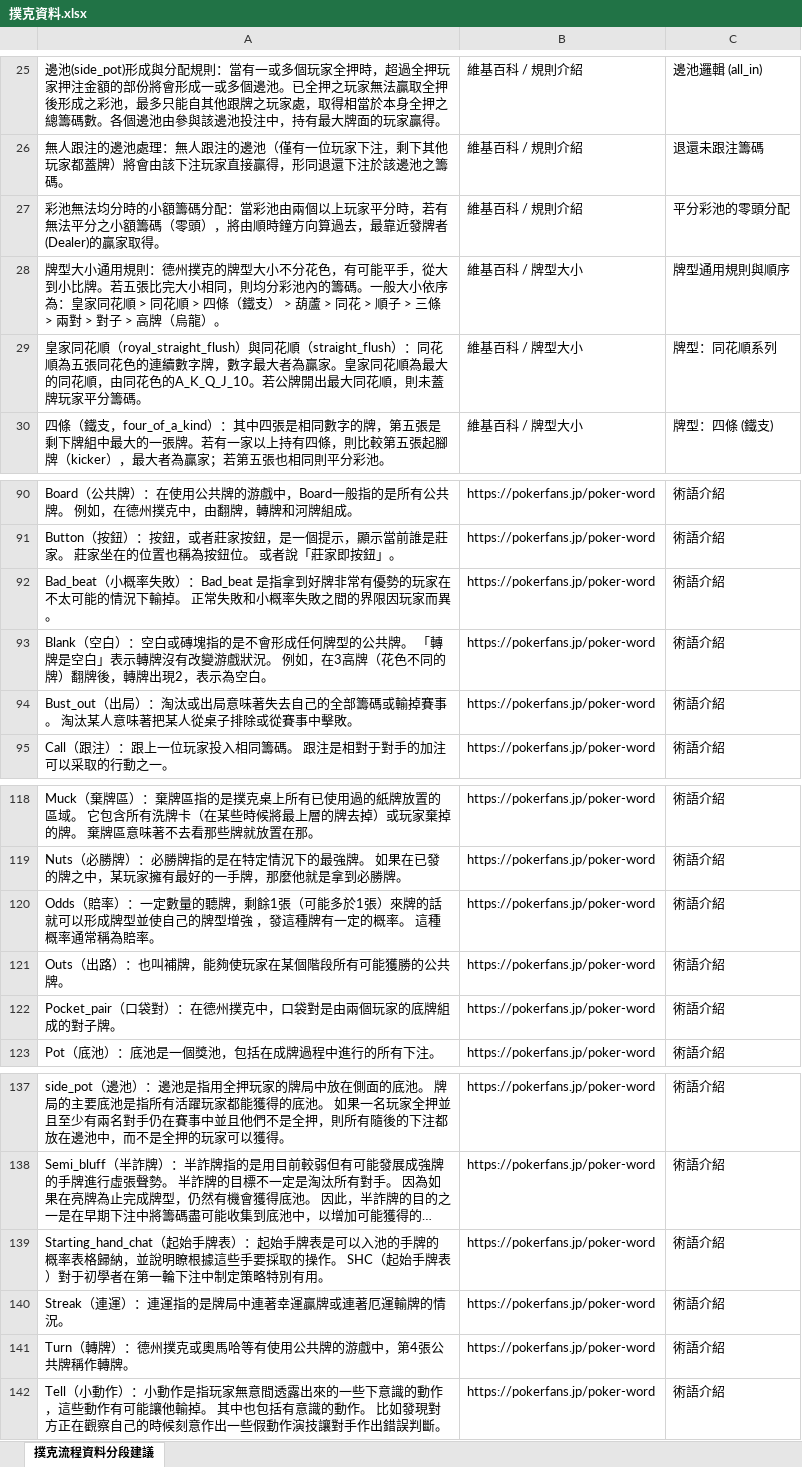
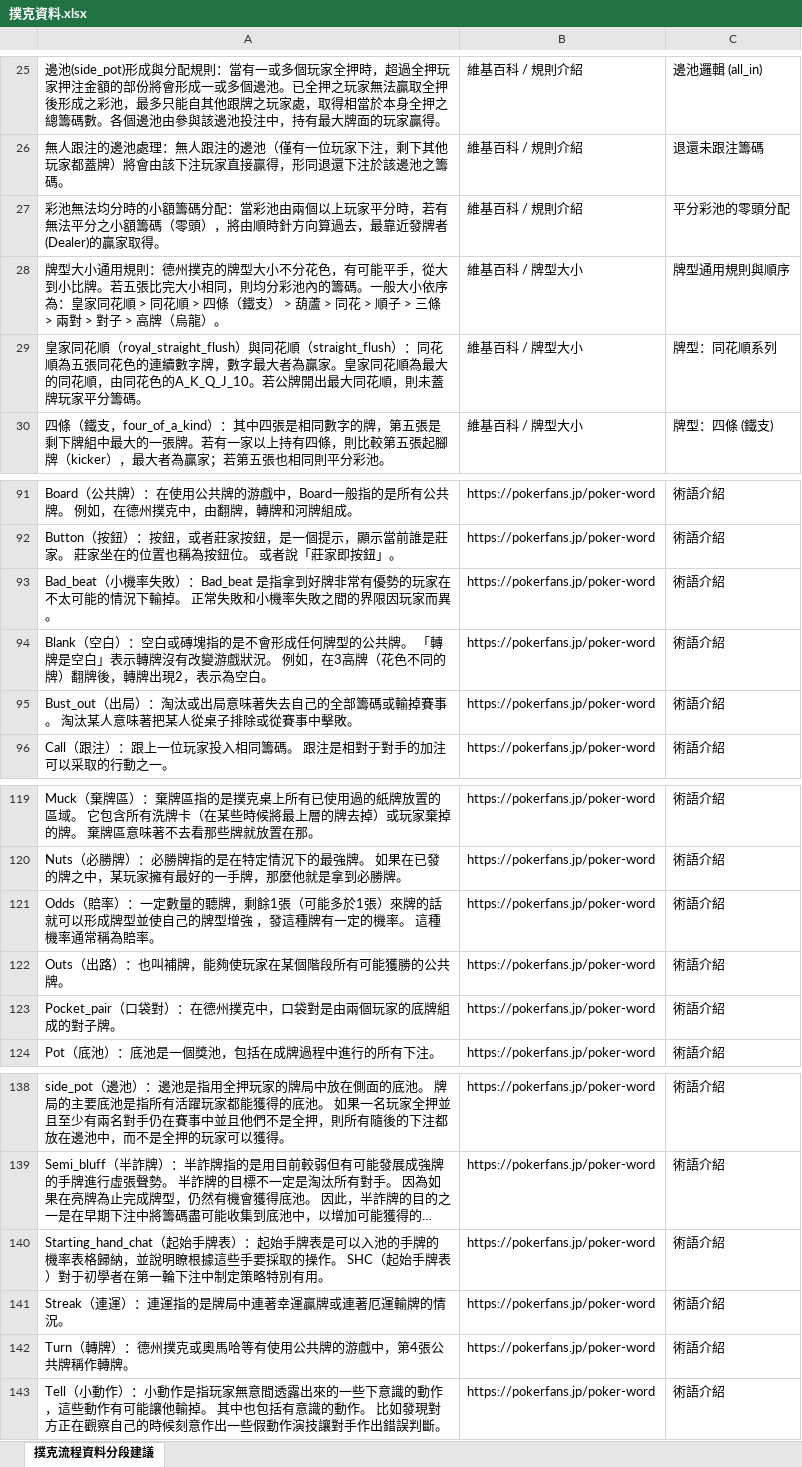
Before and after one commit to davidkotlin/NLP_Poker_Chinese, an Excel workbook: data/撲克資料.xlsx, sheet 撲克流程資料分段建議, drawn as a sheet; only a part is shown, gaps mark what is left out; long unchanged cells end in …; values as stored, in another font and other column widths than the file's, no borders; addresses are those after the commit; the diff covers the shown part only; the diff names each change by its address in the sheet, - before the commit and + after, or states it on an @@ line.

```diff
--- a/data/撲克資料.xlsx (sheet 撲克流程資料分段建議)
+++ b/data/撲克資料.xlsx (sheet 撲克流程資料分段建議)
-A27: …將由順時鐘方向算過…
+A27: …將由順時針方向算過…
-A93: Bad_beat（小概率失敗）：Bad_beat 是指拿到好牌非常有優勢的玩家在不太可能的情況下輸掉。 正常失敗和小概率失敗之…
+A93: Bad_beat（小機率失敗）：Bad_beat 是指拿到好牌非常有優勢的玩家在不太可能的情況下輸掉。 正常失敗和小機率失敗之…
-A121: …有一定的概率。 這種概率通常稱…
+A121: …有一定的機率。 這種機率通常稱…
-A140: …的手牌的概率表格歸…
+A140: …的手牌的機率表格歸…
```
Also changed, not shown: 7 added rows and 8 edited cells elsewhere in this sheet, data/clean_corpus.xlsx, data/分群結果.xlsx, 14 other files.
